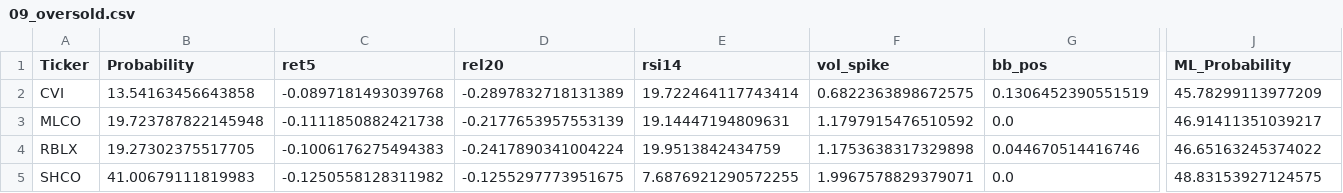
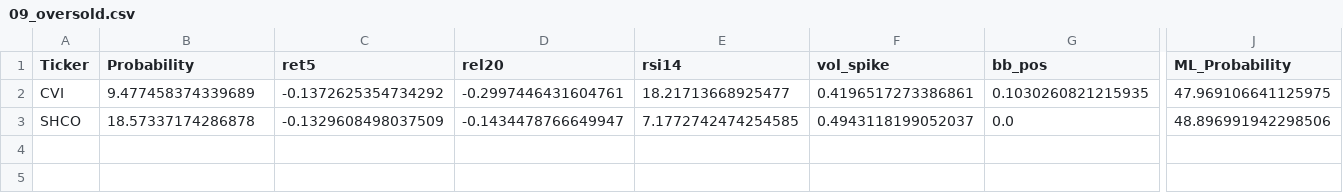
Before and after one commit to mox0716/Swing_Auto_Hybrid, a CSV file: out/09_oversold.csv, drawn as a sheet; only a part is shown, gaps mark what is left out; removed rows and columns are numbered as before the commit, all else as after; rows hold the shown columns only; the diff names each change by its address in the sheet, - before the commit and + after, or states it on an @@ line.

```diff
--- a/out/09_oversold.csv
+++ b/out/09_oversold.csv
-B2 (Probability): 13.54163456643858
+B2 (Probability): 9.477458374339689
-C2 (ret5): -0.0897181493039768
+C2 (ret5): -0.1372625354734292
-D2 (rel20): -0.2897832718131389
+D2 (rel20): -0.2997446431604761
-E2 (rsi14): 19.722464117743414
+E2 (rsi14): 18.21713668925477
-F2 (vol_spike): 0.6822363898672575
+F2 (vol_spike): 0.4196517273386861
-G2 (bb_pos): 0.1306452390551519
+G2 (bb_pos): 0.1030260821215935
-J2 (ML_Probability): 45.78299113977209
+J2 (ML_Probability): 47.969106641125975
-row 3: MLCO | 19.723787822145948 | -0.1111850882421738 | -0.2177653957553139 | 19.14447194809631 | 1.1797915476510592 | 0.0 | 46.91411351039217
-row 4: RBLX | 19.27302375517705 | -0.1006176275494383 | -0.2417890341004224 | 19.9513842434759 | 1.1753638317329898 | 0.044670514416746 | 46.65163245374022
-B3 (Probability): 41.00679111819983
+B3 (Probability): 18.57337174286878
-C3 (ret5): -0.1250558128311982
+C3 (ret5): -0.1329608498037509
-D3 (rel20): -0.1255297773951675
+D3 (rel20): -0.1434478766649947
-E3 (rsi14): 7.6876921290572255
+E3 (rsi14): 7.1772742474254585
-F3 (vol_spike): 1.9967578829379071
+F3 (vol_spike): 0.4943118199052037
-J3 (ML_Probability): 48.83153927124575
+J3 (ML_Probability): 48.896991942298506
```
Also changed, not shown: out/02_top_gainers_liquid.csv, out/03_unusual_volume_liquid.csv, 2 other files.
